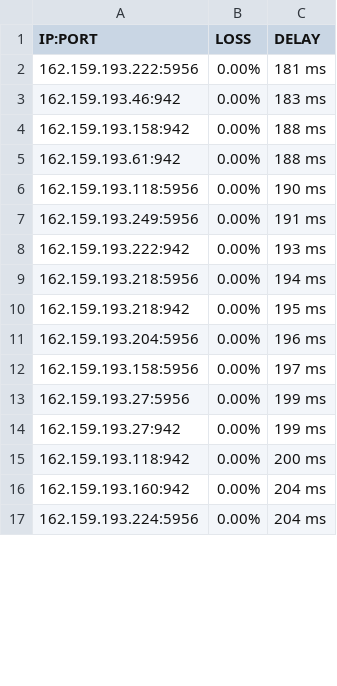
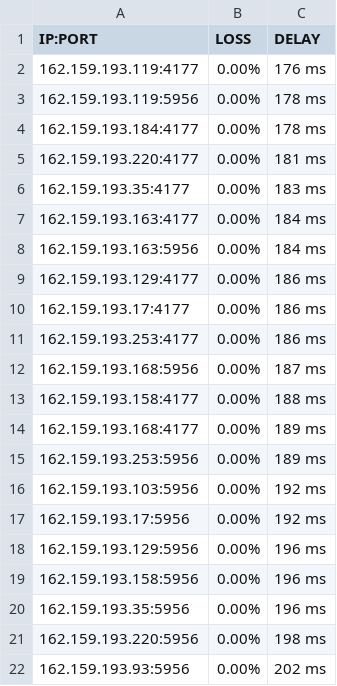
Before and after one commit to blesdmm/WARP2sub, a CSV file: WARP_193_RESULT.csv, drawn as a sheet; only a part is shown; the diff covers the shown part only.

```diff
--- a/WARP_193_RESULT.csv
+++ b/WARP_193_RESULT.csv
@@ -1,17 +1,22 @@
 IP:PORT, LOSS, DELAY
-162.159.193.222:5956,0.00%,181 ms
-162.159.193.46:942,0.00%,183 ms
-162.159.193.158:942,0.00%,188 ms
-162.159.193.61:942,0.00%,188 ms
-162.159.193.118:5956,0.00%,190 ms
-162.159.193.249:5956,0.00%,191 ms
-162.159.193.222:942,0.00%,193 ms
-162.159.193.218:5956,0.00%,194 ms
-162.159.193.218:942,0.00%,195 ms
-162.159.193.204:5956,0.00%,196 ms
-162.159.193.158:5956,0.00%,197 ms
-162.159.193.27:5956,0.00%,199 ms
-162.159.193.27:942,0.00%,199 ms
-162.159.193.118:942,0.00%,200 ms
-162.159.193.160:942,0.00%,204 ms
-162.159.193.224:5956,0.00%,204 ms
+162.159.193.119:4177,0.00%,176 ms
+162.159.193.119:5956,0.00%,178 ms
+162.159.193.184:4177,0.00%,178 ms
+162.159.193.220:4177,0.00%,181 ms
+162.159.193.35:4177,0.00%,183 ms
+162.159.193.163:4177,0.00%,184 ms
+162.159.193.163:5956,0.00%,184 ms
+162.159.193.129:4177,0.00%,186 ms
+162.159.193.17:4177,0.00%,186 ms
+162.159.193.253:4177,0.00%,186 ms
+162.159.193.168:5956,0.00%,187 ms
+162.159.193.158:4177,0.00%,188 ms
+162.159.193.168:4177,0.00%,189 ms
+162.159.193.253:5956,0.00%,189 ms
+162.159.193.103:5956,0.00%,192 ms
+162.159.193.17:5956,0.00%,192 ms
+162.159.193.129:5956,0.00%,196 ms
+162.159.193.158:5956,0.00%,196 ms
+162.159.193.35:5956,0.00%,196 ms
+162.159.193.220:5956,0.00%,198 ms
+162.159.193.93:5956,0.00%,202 ms
```
Also changed, not shown: 3 added rows, 5 removed rows and 11 edited cells elsewhere in this file, WARP_BEST_RESULT.csv, WARP_DIFF_RESULT.csv, 3 other files.
